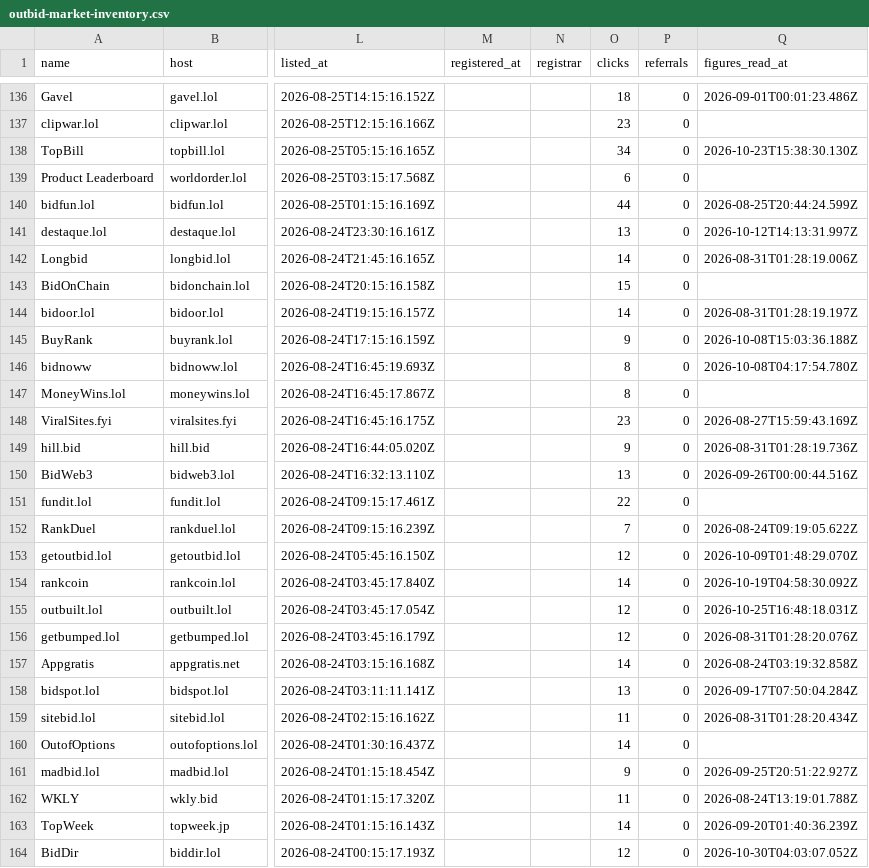
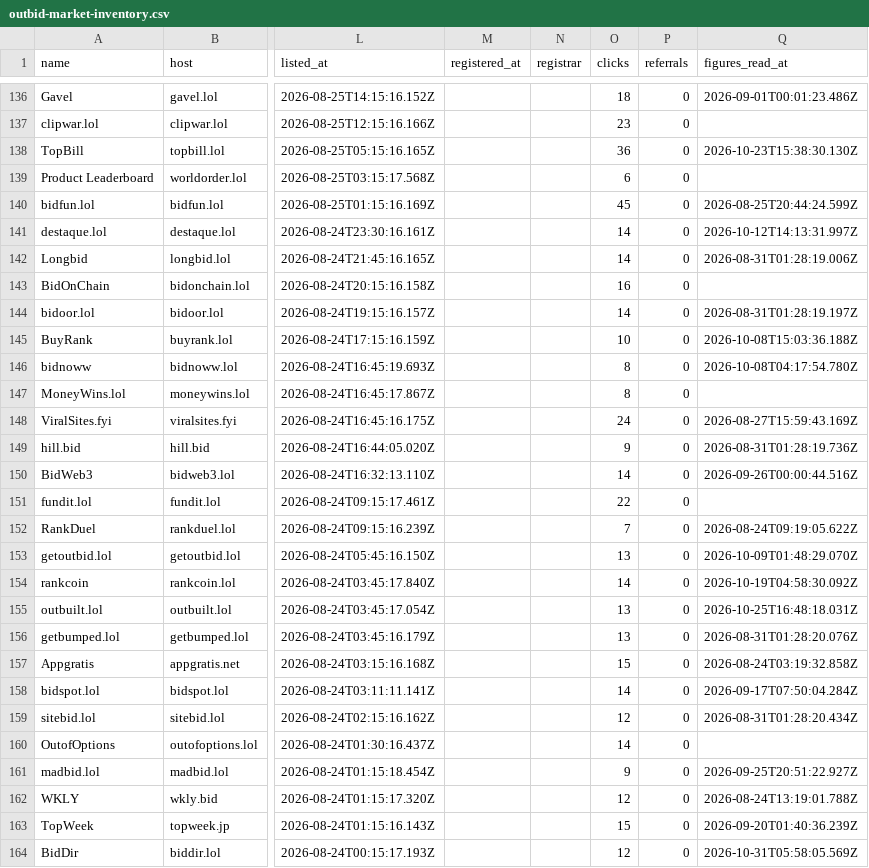
Before and after one commit to clickalex/Outbid.lol_copy_demo, a CSV file: data/outbid-market-inventory.csv, drawn as a sheet; only a part is shown, gaps mark what is left out; the diff covers the shown part only; the diff names each change by its address in the sheet, - before the commit and + after, or states it on an @@ line.

```diff
--- a/data/outbid-market-inventory.csv
+++ b/data/outbid-market-inventory.csv
-O138 (clicks): 34
+O138 (clicks): 36
-O140 (clicks): 44
+O140 (clicks): 45
-O141 (clicks): 13
+O141 (clicks): 14
-O143 (clicks): 15
+O143 (clicks): 16
-O145 (clicks): 9
+O145 (clicks): 10
-O148 (clicks): 23
+O148 (clicks): 24
-O150 (clicks): 13
+O150 (clicks): 14
-O153 (clicks): 12
+O153 (clicks): 13
-O155:O156 (clicks): 12
+O155:O156 (clicks): 13
-O157 (clicks): 14
+O157 (clicks): 15
-O158 (clicks): 13
+O158 (clicks): 14
-O159 (clicks): 11
+O159 (clicks): 12
-O162 (clicks): 11
+O162 (clicks): 12
-O163 (clicks): 14
+O163 (clicks): 15
-Q164 (figures_read_at): 2026-10-30T04:03:07.052Z
+Q164 (figures_read_at): 2026-10-31T05:58:05.569Z
```
Also changed, not shown: 119 edited cells elsewhere in this file, 4 other files.
